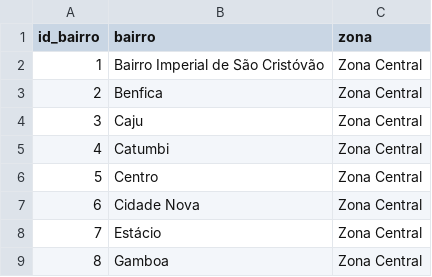
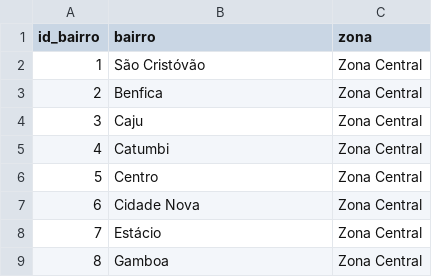
Before and after one commit to juliafarah/MVP_Data_Engineering, a CSV file: dim_localizacao.csv, drawn as a sheet; only a part is shown.

Commit message:
Add files via upload

```diff
--- a/dim_localizacao.csv
+++ b/dim_localizacao.csv
@@ -1,3 +1,3 @@
 id_bairro;bairro;zona
-1;Bairro Imperial de São Cristóvão;Zona Central
+1;São Cristóvão;Zona Central
 2;Benfica;Zona Central
```
